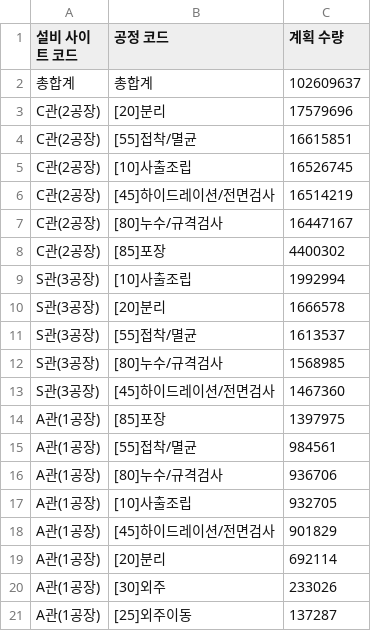
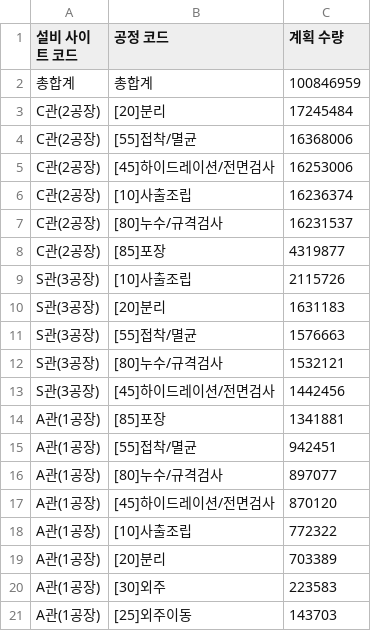
Before and after one commit to interojo-160907/s-prod-demand, a CSV file: out/설비별_공정_계획수량.csv, drawn as a sheet.

```diff
--- a/out/설비별_공정_계획수량.csv
+++ b/out/설비별_공정_계획수량.csv
@@ -1,21 +1,21 @@
 설비 사이트 코드,공정 코드,계획 수량
-총합계,총합계,102609637
-C관(2공장),[20]분리,17579696
-C관(2공장),[55]접착/멸균,16615851
-C관(2공장),[10]사출조립,16526745
-C관(2공장),[45]하이드레이션/전면검사,16514219
-C관(2공장),[80]누수/규격검사,16447167
-C관(2공장),[85]포장,4400302
-S관(3공장),[10]사출조립,1992994
-S관(3공장),[20]분리,1666578
-S관(3공장),[55]접착/멸균,1613537
-S관(3공장),[80]누수/규격검사,1568985
-S관(3공장),[45]하이드레이션/전면검사,1467360
-A관(1공장),[85]포장,1397975
-A관(1공장),[55]접착/멸균,984561
-A관(1공장),[80]누수/규격검사,936706
-A관(1공장),[10]사출조립,932705
-A관(1공장),[45]하이드레이션/전면검사,901829
-A관(1공장),[20]분리,692114
-A관(1공장),[30]외주,233026
-A관(1공장),[25]외주이동,137287
+총합계,총합계,100846959
+C관(2공장),[20]분리,17245484
+C관(2공장),[55]접착/멸균,16368006
+C관(2공장),[45]하이드레이션/전면검사,16253006
+C관(2공장),[10]사출조립,16236374
+C관(2공장),[80]누수/규격검사,16231537
+C관(2공장),[85]포장,4319877
+S관(3공장),[10]사출조립,2115726
+S관(3공장),[20]분리,1631183
+S관(3공장),[55]접착/멸균,1576663
+S관(3공장),[80]누수/규격검사,1532121
+S관(3공장),[45]하이드레이션/전면검사,1442456
+A관(1공장),[85]포장,1341881
+A관(1공장),[55]접착/멸균,942451
+A관(1공장),[80]누수/규격검사,897077
+A관(1공장),[45]하이드레이션/전면검사,870120
+A관(1공장),[10]사출조립,772322
+A관(1공장),[20]분리,703389
+A관(1공장),[30]외주,223583
+A관(1공장),[25]외주이동,143703
```
Also changed, not shown: out/생산실적_공정별_일별양품.csv, out/이니셜별_공정별_합계.csv, 6 other files.
